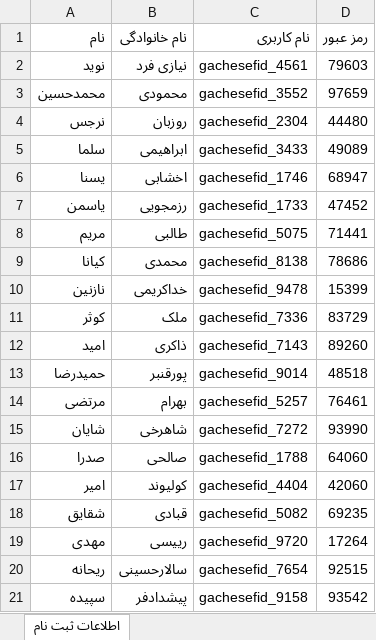
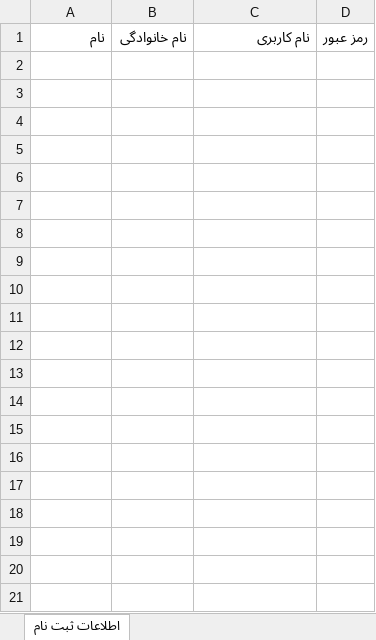
Before and after one commit to mghaneh1375/gachesefid.V2, an Excel workbook: public/registrations/report_460.xlsx, sheet اطلاعات ثبت نام, drawn as a sheet; only a part is shown; values as stored, in another font and other column widths than the file's, no borders; the diff covers the shown part only; the diff names each change by its address in the sheet, - before the commit and + after, or states it on an @@ line.

```diff
--- a/public/registrations/report_460.xlsx (sheet اطلاعات ثبت نام)
+++ b/public/registrations/report_460.xlsx (sheet اطلاعات ثبت نام)
-row 2: نوید | نیازی فرد | gachesefid_4561 | 79603
-row 3: محمدحسین | محمودی | gachesefid_3552 | 97659
-row 4: نرجس | روزبان | gachesefid_2304 | 44480
-row 5: سلما | ابراهیمی | gachesefid_3433 | 49089
-row 6: یسنا | اخشابی | gachesefid_1746 | 68947
-row 7: یاسمن | رزمجویی | gachesefid_1733 | 47452
-row 8: مریم | طالبی | gachesefid_5075 | 71441
-row 9: کیانا | محمدی | gachesefid_8138 | 78686
-row 10: نازنین | خداکریمی | gachesefid_9478 | 15399
-row 11: کوثر | ملک | gachesefid_7336 | 83729
-row 12: امید | ذاکری | gachesefid_7143 | 89260
-row 13: حمیدرضا | پورقنبر | gachesefid_9014 | 48518
-row 14: مرتضی | بهرام | gachesefid_5257 | 76461
-row 15: شایان | شاهرخی | gachesefid_7272 | 93990
-row 16: صدرا | صالحی | gachesefid_1788 | 64060
-row 17: امیر | کولیوند | gachesefid_4404 | 42060
-row 18: شقایق | قبادی | gachesefid_5082 | 69235
-row 19: مهدی | رییسی | gachesefid_9720 | 17264
-row 20: ریحانه | سالارحسینی | gachesefid_7654 | 92515
-row 21: سپیده | پیشدادفر | gachesefid_9158 | 93542
```
Also changed, not shown: 14 removed rows elsewhere in this sheet, 2 other files.
